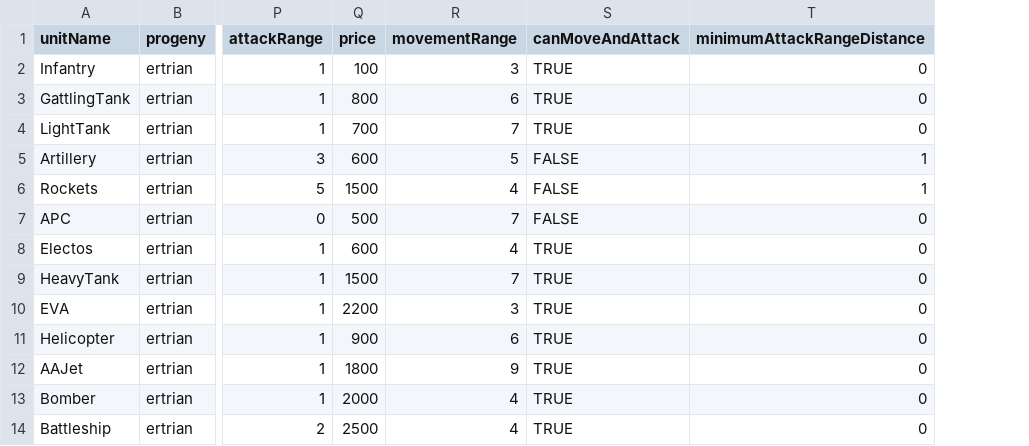
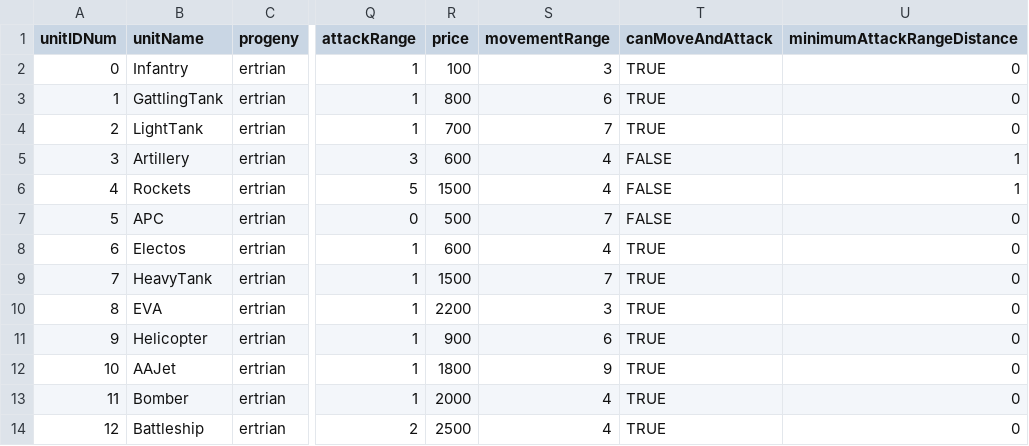
Before and after one commit to massimo-gordillo/spaceOpera, a CSV file: SO-Client/Assets/StreamingAssets/SpaceOperaUnitValues - UnitValues.csv, drawn as a sheet; only a part is shown, gaps mark what is left out; addresses are those after the commit; the diff names each change by its address in the sheet, - before the commit and + after, or states it on an @@ line.

Commit message:
Able to create a new game using the createGame function server-side. Added a unitIdNum to manage unit types, really should have done this always. I just gotta put Ids on everything for quick lookup with the db implementation. I think this is going to be a bit of a process. May have to move shift some table implementations.

```diff
--- a/SO-Client/Assets/StreamingAssets/SpaceOperaUnitValues - UnitValues.csv
+++ b/SO-Client/Assets/StreamingAssets/SpaceOperaUnitValues - UnitValues.csv
+column A (unitIDNum), rows 2-14: 0 | 1 | 2 | 3 | 4 | 5 | 6 | 7 | 8 | 9 | 10 | 11 | 12
-S5 (movementRange): 5
+S5 (movementRange): 4
```
Also changed, not shown: 8 other files.
